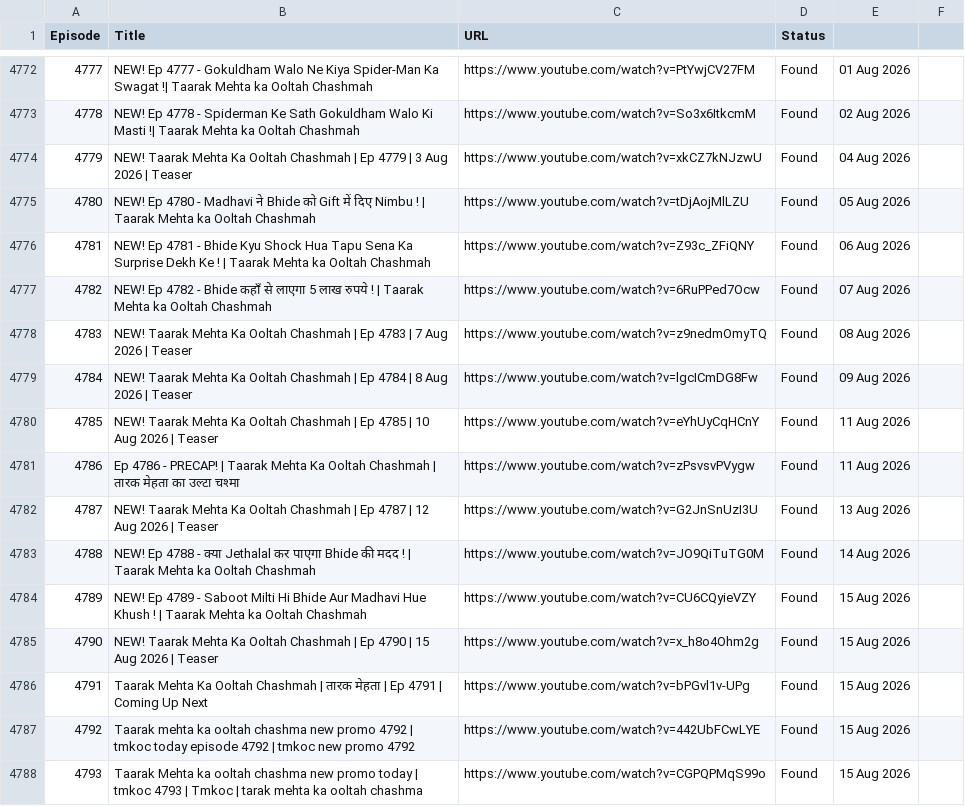
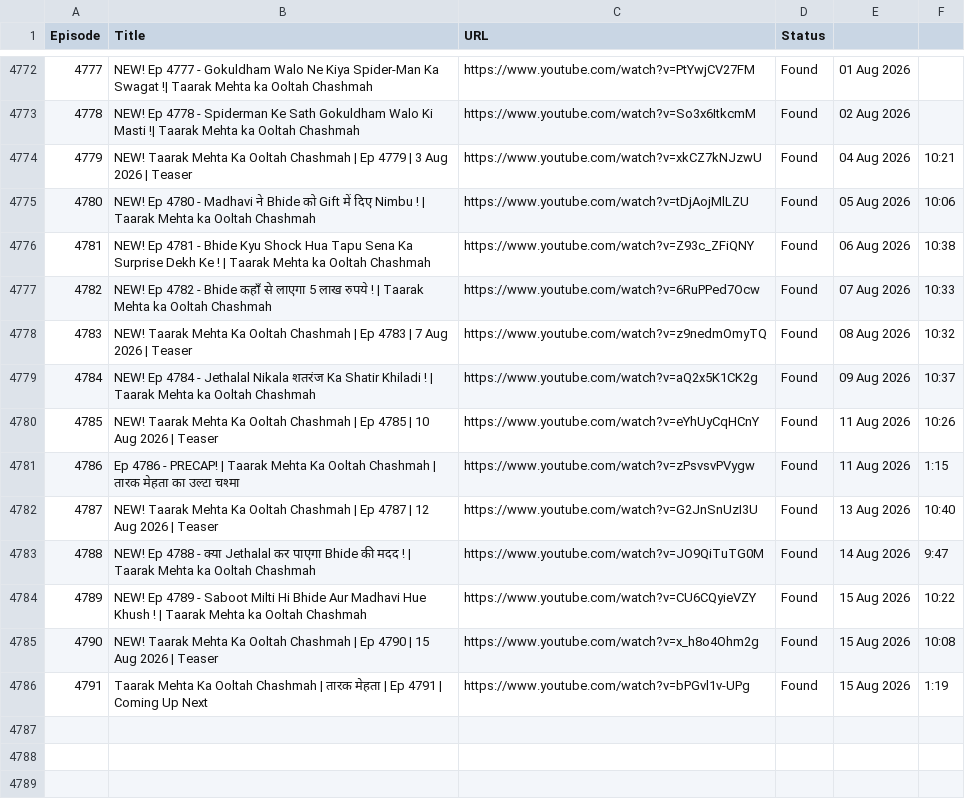
Before and after one commit to CodeMasterAbhishek/Daily-Dose-of-TMKOC, a CSV file: episodes.csv, drawn as a sheet; only a part is shown, gaps mark what is left out.

```diff
--- a/episodes.csv
+++ b/episodes.csv
@@ -4773,16 +4773,14 @@ Episode,Title,URL,Status
 4778,NEW! Ep 4778  - Spiderman Ke Sath Gokuldham Walo Ki Masti !| Taarak Mehta ka Ooltah Chashmah,https://www.youtube.com/watch?v=So3x6ItkcmM,Found,02 Aug 2026
-4779,NEW! Taarak Mehta Ka Ooltah Chashmah | Ep 4779 | 3 Aug 2026 | Teaser,https://www.youtube.com/watch?v=xkCZ7kNJzwU,Found,04 Aug 2026
-4780,NEW! Ep 4780 -  Madhavi ने Bhide को Gift में दिए Nimbu ! | Taarak Mehta ka Ooltah Chashmah,https://www.youtube.com/watch?v=tDjAojMlLZU,Found,05 Aug 2026
-4781,NEW! Ep 4781 - Bhide Kyu Shock Hua Tapu Sena Ka Surprise Dekh Ke ! | Taarak Mehta ka Ooltah Chashmah,https://www.youtube.com/watch?v=Z93c_ZFiQNY,Found,06 Aug 2026
-4782,NEW! Ep 4782 - Bhide कहाँ से लाएगा 5 लाख रुपये ! | Taarak Mehta ka Ooltah Chashmah,https://www.youtube.com/watch?v=6RuPPed7Ocw,Found,07 Aug 2026
-4783,NEW! Taarak Mehta Ka Ooltah Chashmah | Ep 4783 | 7 Aug 2026 | Teaser,https://www.youtube.com/watch?v=z9nedmOmyTQ,Found,08 Aug 2026
-4784,NEW! Taarak Mehta Ka Ooltah Chashmah | Ep 4784 | 8 Aug 2026 | Teaser,https://www.youtube.com/watch?v=lgcICmDG8Fw,Found,09 Aug 2026
-4785,NEW! Taarak Mehta Ka Ooltah Chashmah | Ep 4785 | 10 Aug 2026 | Teaser,https://www.youtube.com/watch?v=eYhUyCqHCnY,Found,11 Aug 2026
-4786,Ep 4786 - PRECAP! | Taarak Mehta Ka Ooltah Chashmah | तारक मेहता का उल्टा चश्मा,https://www.youtube.com/watch?v=zPsvsvPVygw,Found,11 Aug 2026
-4787,NEW! Taarak Mehta Ka Ooltah Chashmah | Ep 4787 | 12 Aug 2026 | Teaser,https://www.youtube.com/watch?v=G2JnSnUzI3U,Found,13 Aug 2026
-4788,NEW! Ep 4788 - क्या Jethalal कर पाएगा Bhide की मदद ! | Taarak Mehta ka Ooltah Chashmah,https://www.youtube.com/watch?v=JO9QiTuTG0M,Found,14 Aug 2026
-4789,NEW! Ep 4789 - Saboot Milti Hi Bhide Aur Madhavi Hue Khush ! | Taarak Mehta ka Ooltah Chashmah,https://www.youtube.com/watch?v=CU6CQyieVZY,Found,15 Aug 2026
-4790,NEW! Taarak Mehta Ka Ooltah Chashmah | Ep 4790 | 15 Aug 2026 | Teaser,https://www.youtube.com/watch?v=x_h8o4Ohm2g,Found,15 Aug 2026
-4791,Taarak Mehta Ka Ooltah Chashmah | तारक मेहता | Ep 4791 | Coming Up Next,https://www.youtube.com/watch?v=bPGvl1v-UPg,Found,15 Aug 2026
-4792,Taarak mehta ka ooltah chashma new promo 4792 | tmkoc today episode 4792 | tmkoc new promo 4792,https://www.youtube.com/watch?v=442UbFCwLYE,Found,15 Aug 2026
-4793,Taarak Mehta ka ooltah chashma new promo today | tmkoc 4793 | Tmkoc | tarak mehta ka ooltah chashma,https://www.youtube.com/watch?v=CGPQPMqS99o,Found,15 Aug 2026
+4779,NEW! Taarak Mehta Ka Ooltah Chashmah | Ep 4779 | 3 Aug 2026 | Teaser,https://www.youtube.com/watch?v=xkCZ7kNJzwU,Found,04 Aug 2026,10:21
+4780,NEW! Ep 4780 -  Madhavi ने Bhide को Gift में दिए Nimbu ! | Taarak Mehta ka Ooltah Chashmah,https://www.youtube.com/watch?v=tDjAojMlLZU,Found,05 Aug 2026,10:06
+4781,NEW! Ep 4781 - Bhide Kyu Shock Hua Tapu Sena Ka Surprise Dekh Ke ! | Taarak Mehta ka Ooltah Chashmah,https://www.youtube.com/watch?v=Z93c_ZFiQNY,Found,06 Aug 2026,10:38
+4782,NEW! Ep 4782 - Bhide कहाँ से लाएगा 5 लाख रुपये ! | Taarak Mehta ka Ooltah Chashmah,https://www.youtube.com/watch?v=6RuPPed7Ocw,Found,07 Aug 2026,10:33
+4783,NEW! Taarak Mehta Ka Ooltah Chashmah | Ep 4783 | 7 Aug 2026 | Teaser,https://www.youtube.com/watch?v=z9nedmOmyTQ,Found,08 Aug 2026,10:32
+4784,NEW! Ep 4784 -  Jethalal Nikala शतरंज Ka Shatir Khiladi ! | Taarak Mehta ka Ooltah Chashmah,https://www.youtube.com/watch?v=aQ2x5K1CK2g,Found,09 Aug 2026,10:37
+4785,NEW! Taarak Mehta Ka Ooltah Chashmah | Ep 4785 | 10 Aug 2026 | Teaser,https://www.youtube.com/watch?v=eYhUyCqHCnY,Found,11 Aug 2026,10:26
+4786,Ep 4786 - PRECAP! | Taarak Mehta Ka Ooltah Chashmah | तारक मेहता का उल्टा चश्मा,https://www.youtube.com/watch?v=zPsvsvPVygw,Found,11 Aug 2026,1:15
+4787,NEW! Taarak Mehta Ka Ooltah Chashmah | Ep 4787 | 12 Aug 2026 | Teaser,https://www.youtube.com/watch?v=G2JnSnUzI3U,Found,13 Aug 2026,10:40
+4788,NEW! Ep 4788 - क्या Jethalal कर पाएगा Bhide की मदद ! | Taarak Mehta ka Ooltah Chashmah,https://www.youtube.com/watch?v=JO9QiTuTG0M,Found,14 Aug 2026,9:47
+4789,NEW! Ep 4789 - Saboot Milti Hi Bhide Aur Madhavi Hue Khush ! | Taarak Mehta ka Ooltah Chashmah,https://www.youtube.com/watch?v=CU6CQyieVZY,Found,15 Aug 2026,10:22
+4790,NEW! Taarak Mehta Ka Ooltah Chashmah | Ep 4790 | 15 Aug 2026 | Teaser,https://www.youtube.com/watch?v=x_h8o4Ohm2g,Found,15 Aug 2026,10:08
+4791,Taarak Mehta Ka Ooltah Chashmah | तारक मेहता | Ep 4791 | Coming Up Next,https://www.youtube.com/watch?v=bPGvl1v-UPg,Found,15 Aug 2026,1:19
```
Also changed, not shown: 3 other files.
